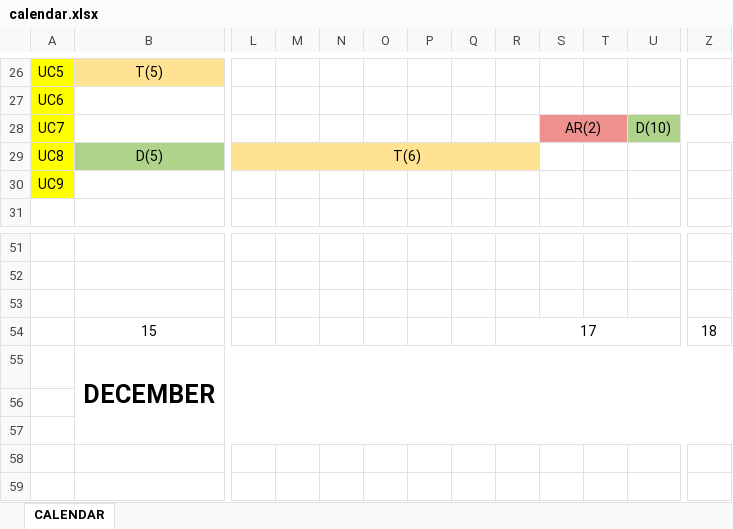
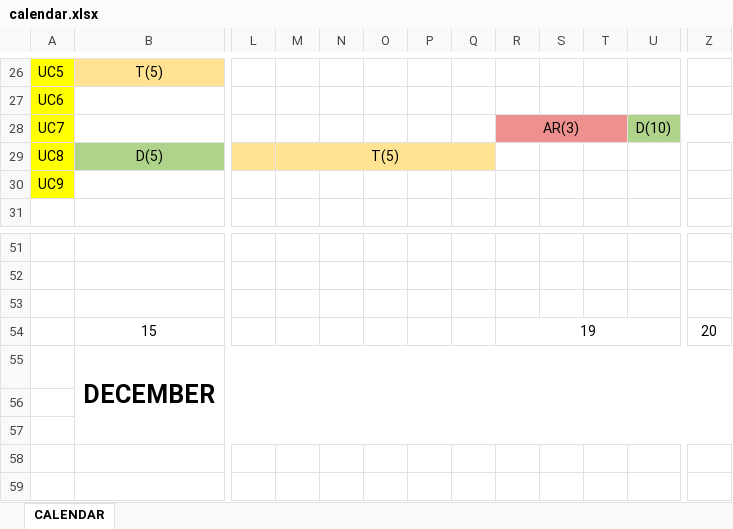
Before and after one commit to PabloDelHoyo/ISO2-2022-A02, an Excel workbook: it0/calendar.xlsx, sheet CALENDAR, drawn as a sheet; only a part is shown, gaps mark what is left out; values as stored, in another font and other column widths than the file's, no borders; the diff names each change by its address in the sheet, - before the commit and + after, or states it on an @@ line.

```diff
--- a/it0/calendar.xlsx (sheet CALENDAR)
+++ b/it0/calendar.xlsx (sheet CALENDAR)
-R28: (empty)
+R28: AR(3)
-R28 fill: none
+R28 fill: #EE918E
+R28:T28 merged
-S28: AR(2)
+S28: (empty)
-S28:T28 merged
-M29: T(6)
+M29: T(5)
-M29:R29 merged
+M29:Q29 merged
-R29 fill: #FFE392
+R29 fill: none
-R54: 17
+R54: 19
-Z54: 18
+Z54: 20
```
Also changed, not shown: 1 other file.
